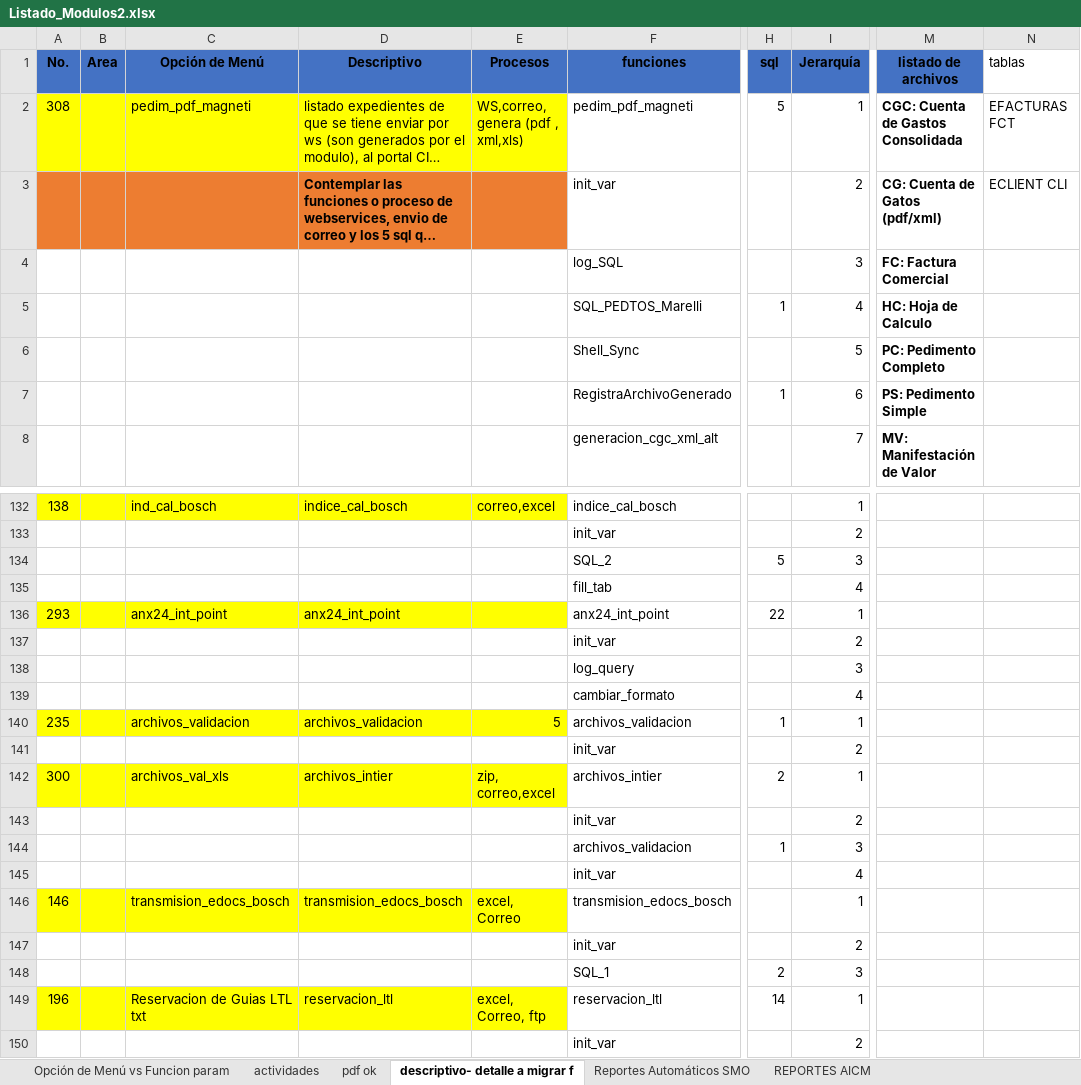
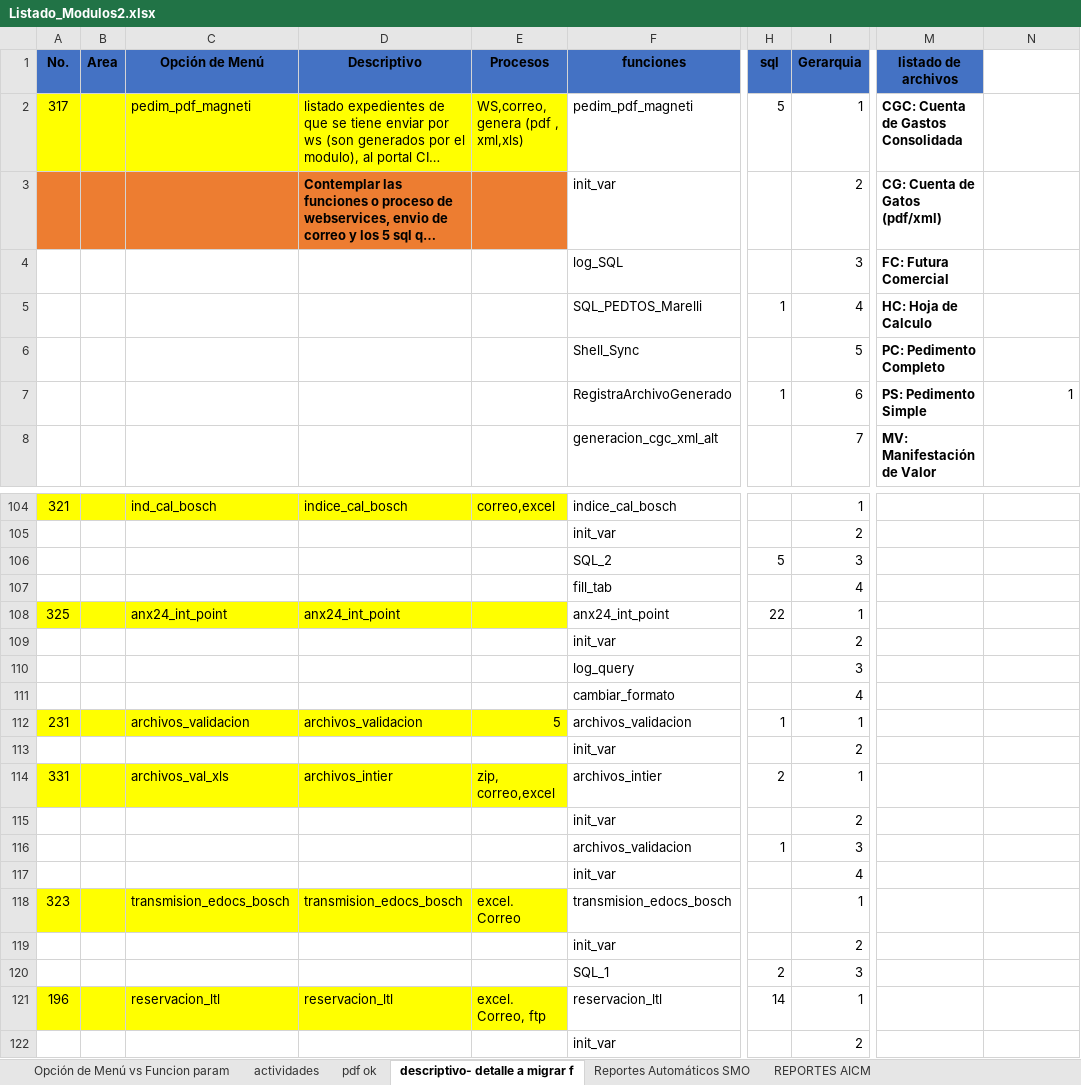
Before and after one commit to EnrikeMendez/migracion_spooler, an Excel workbook: 00-Documentacion/Listado_Modulos2.xlsx, sheet descriptivo- detalle a migrar f, drawn as a sheet; only a part is shown, gaps mark what is left out; long unchanged cells end in …; values as stored, in another font and other column widths than the file's, no borders; addresses are those after the commit; the diff covers the shown part only; the diff names each change by its address in the sheet, - before the commit and + after, or states it on an @@ line.

Commit message:
1. se documentaron: carga_web carga_ltl_urrea carga_ltl_austromex_cp dict anex24 back_cliente cfd_logis cfd_con_excel               talones_txt  - ruta \00-Documentacion\Listado_Modulos2.xlsx "descriptivo- detalle a migrar f" 2. Se aplicaron los cambios en listado solicitado  Listado de reportes Ruta \00-Documentacion\Listado de reportes activos.xlsx 3. diagrama de Diagrama pedim_pdf_magneti , ruta \00-Documentacion\Diagrama pedim_pdf_magneti.pdf

```diff
--- a/00-Documentacion/Listado_Modulos2.xlsx (sheet descriptivo- detalle a migrar f)
+++ b/00-Documentacion/Listado_Modulos2.xlsx (sheet descriptivo- detalle a migrar f)
-I1: Jerarquía
+I1: Gerarquia
-N1: tablas
+N1: (empty)
-A2 (No.): 308
+A2 (No.): 317
-N2: EFACTURAS FCT
+N2: (empty)
-N3: ECLIENT CLI
+N3: (empty)
-M4 (listado de archivos): FC: Factura Comercial
+M4 (listado de archivos): FC: Futura Comercial
-N7: (empty)
+N7: 1
-A104 (No.): 138
+A104 (No.): 321
-A108 (No.): 293
+A108 (No.): 325
-A112 (No.): 235
+A112 (No.): 231
-A114 (No.): 300
+A114 (No.): 331
-A118 (No.): 146
+A118 (No.): 323
-E118 (Procesos): excel, Correo
+E118 (Procesos): excel. Correo
-C121 (Opción de Menú): Reservacion de Guias LTL txt
+C121 (Opción de Menú): reservacion_ltl
-E121 (Procesos): excel, Correo, ftp
+E121 (Procesos): excel. Correo, ftp
```
Also changed, not shown: 84 added rows, 28 removed rows and 26 edited cells elsewhere in this sheet, 00-Documentacion/Listado de reportes activos.xlsx, 1 other file.
